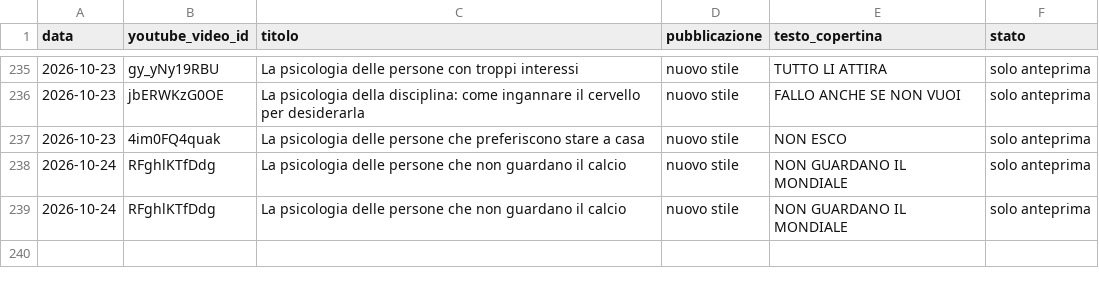
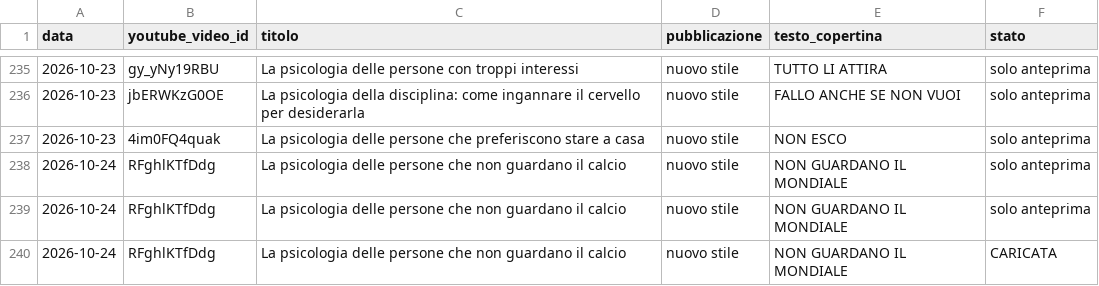
Before and after one commit to gggweb23-gif/ambience, a CSV file: kao_copertine/cinema_esito.csv, drawn as a sheet; only a part is shown, gaps mark what is left out.

Commit message:
Copertine KAO piatto

```diff
--- a/kao_copertine/cinema_esito.csv
+++ b/kao_copertine/cinema_esito.csv
@@ -239 +239,2 @@ data,youtube_video_id,titolo,pubblicazione,testo_copertina,stato
 2026-10-24,RFghlKTfDdg,La psicologia delle persone che non guardano il calcio,nuovo stile,NON GUARDANO IL MONDIALE,solo anteprima
+2026-10-24,RFghlKTfDdg,La psicologia delle persone che non guardano il calcio,nuovo stile,NON GUARDANO IL MONDIALE,CARICATA
```
Also changed, not shown: 3 other files.
